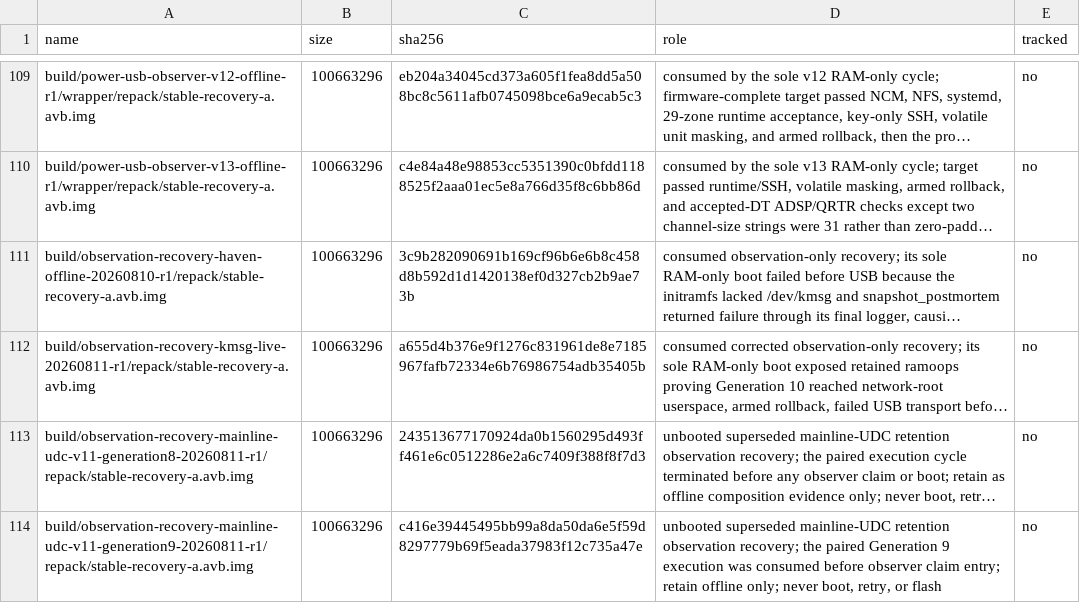
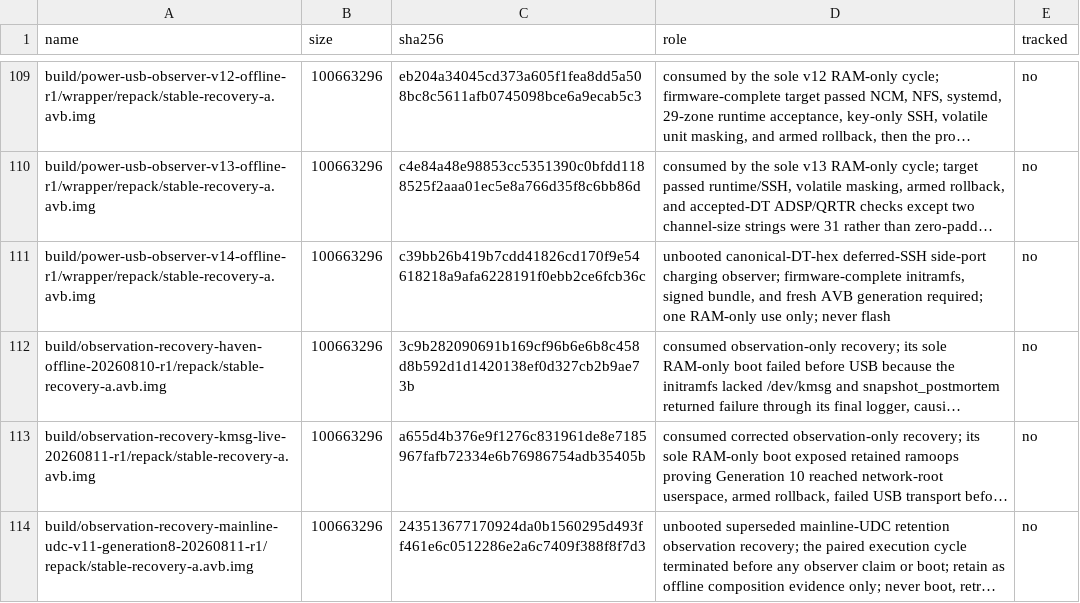
Before and after one commit to klimovich008/rog5-linux, a TSV file: manifests/artifacts.tsv, drawn as a sheet; only a part is shown, gaps mark what is left out; the shorter side is filled out with more unchanged rows; long unchanged cells end in …; the diff names each change by its address in the sheet, - before the commit and + after, or states it on an @@ line.

Commit message:
Admit exact power USB observer v14

```diff
--- a/manifests/artifacts.tsv
+++ b/manifests/artifacts.tsv
+row 111: build/power-usb-observer-v14-offline-r1/wrapper/repack/stable-recovery-a.avb.img | 100663296 | c39bb26b419b7cdd41826cd170f9e54618218a9afa6228191f0ebb2ce6fcb36c | unbooted canonical-DT-hex deferred-SSH side-port charging observer; firmware-complete initramfs, signed bundle, and fresh AVB generation required; one RAM-only use only; never flash | no
```
Also changed, not shown: manifests/temporary-boot-images.tsv, 2 other files.
